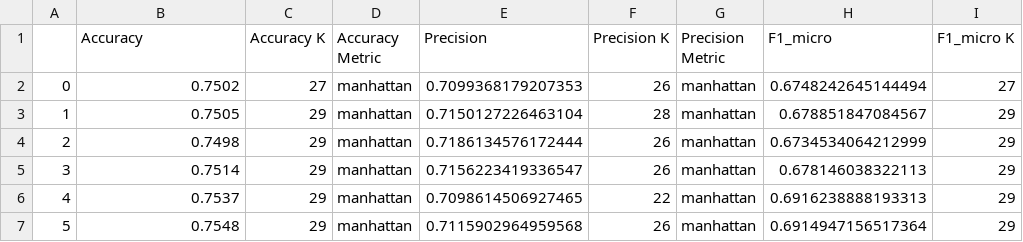
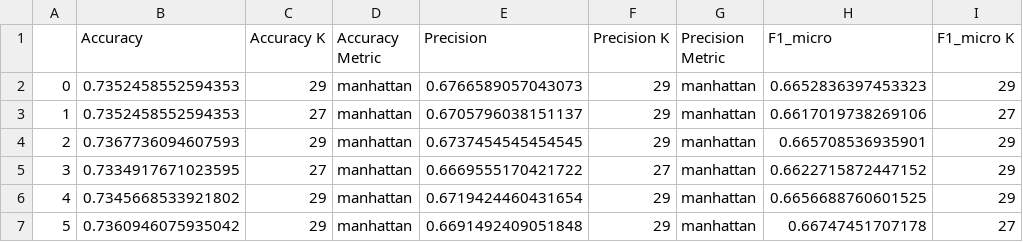
Before and after one commit to aleksa-kostic/ds_capstone_akm, a CSV file: KNN_trainingResults.csv, drawn as a sheet; only a part is shown; the diff covers the shown part only; the diff names each change by its address in the sheet, - before the commit and + after, or states it on an @@ line.

```diff
--- a/KNN_trainingResults.csv
+++ b/KNN_trainingResults.csv
-B2 (Accuracy): 0.7502
+B2 (Accuracy): 0.7352458552594353
-C2 (Accuracy K): 27
+C2 (Accuracy K): 29
-E2 (Precision): 0.7099368179207353
+E2 (Precision): 0.6766589057043073
-F2 (Precision K): 26
+F2 (Precision K): 29
-H2 (F1_micro): 0.6748242645144494
+H2 (F1_micro): 0.6652836397453323
-I2 (F1_micro K): 27
+I2 (F1_micro K): 29
-B3 (Accuracy): 0.7505
+B3 (Accuracy): 0.7352458552594353
-C3 (Accuracy K): 29
+C3 (Accuracy K): 27
-E3 (Precision): 0.7150127226463104
+E3 (Precision): 0.6705796038151137
-F3 (Precision K): 28
+F3 (Precision K): 29
-H3 (F1_micro): 0.678851847084567
+H3 (F1_micro): 0.6617019738269106
-I3 (F1_micro K): 29
+I3 (F1_micro K): 27
-B4 (Accuracy): 0.7498
+B4 (Accuracy): 0.7367736094607593
-E4 (Precision): 0.7186134576172444
+E4 (Precision): 0.6737454545454545
-F4 (Precision K): 26
+F4 (Precision K): 29
-H4 (F1_micro): 0.6734534064212999
+H4 (F1_micro): 0.665708536935901
-B5 (Accuracy): 0.7514
+B5 (Accuracy): 0.7334917671023595
-C5 (Accuracy K): 29
+C5 (Accuracy K): 27
-E5 (Precision): 0.7156223419336547
+E5 (Precision): 0.6669555170421722
-F5 (Precision K): 26
+F5 (Precision K): 27
-H5 (F1_micro): 0.678146038322113
+H5 (F1_micro): 0.6622715872447152
-B6 (Accuracy): 0.7537
+B6 (Accuracy): 0.7345668533921802
-E6 (Precision): 0.7098614506927465
+E6 (Precision): 0.6719424460431654
-F6 (Precision K): 22
+F6 (Precision K): 29
-H6 (F1_micro): 0.6916238888193313
+H6 (F1_micro): 0.6656688760601525
-B7 (Accuracy): 0.7548
+B7 (Accuracy): 0.7360946075935042
-E7 (Precision): 0.7115902964959568
+E7 (Precision): 0.6691492409051848
-F7 (Precision K): 26
+F7 (Precision K): 29
-H7 (F1_micro): 0.6914947156517364
+H7 (F1_micro): 0.66747451707178
-I7 (F1_micro K): 29
+I7 (F1_micro K): 27
```
Also changed, not shown: 19 edited cells elsewhere in this file, 1 other file.
